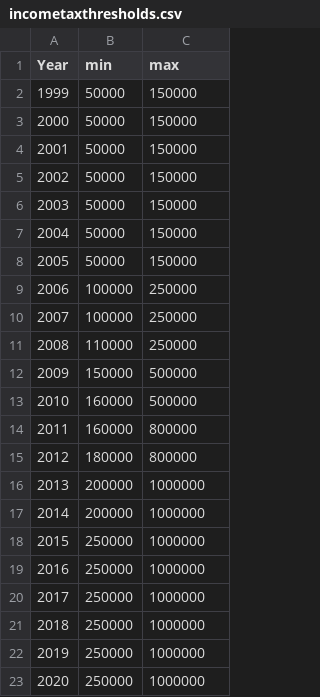
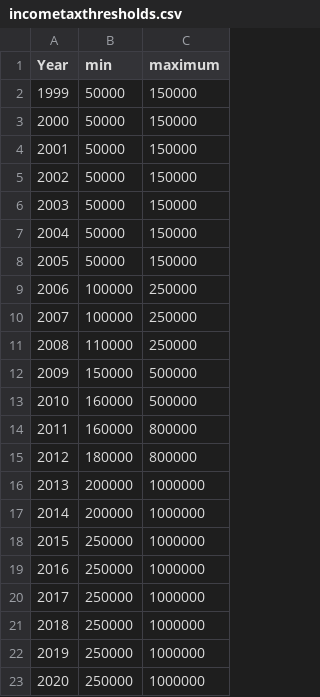
Before and after one commit to ydunga/data, a CSV file: incometaxthresholds.csv, drawn as a sheet.

Commit message:
Update incometaxthresholds.csv

```diff
--- a/incometaxthresholds.csv
+++ b/incometaxthresholds.csv
@@ -1,2 +1,2 @@
-Year,min,max
+Year,min,maximum
 1999,50000,150000
```
